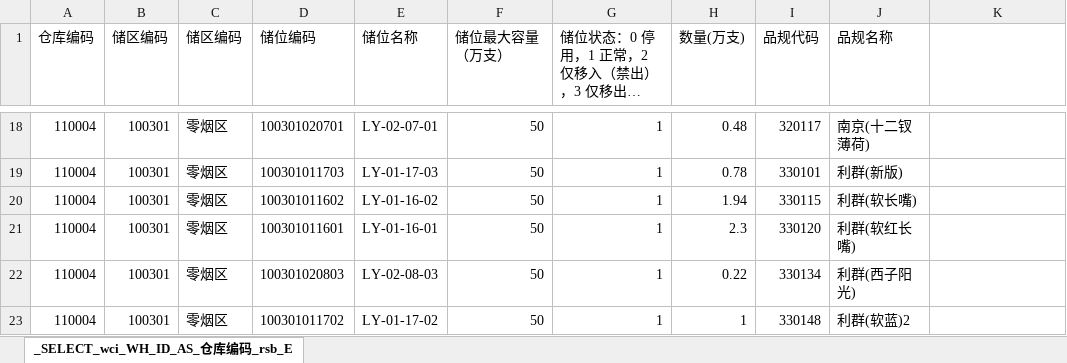
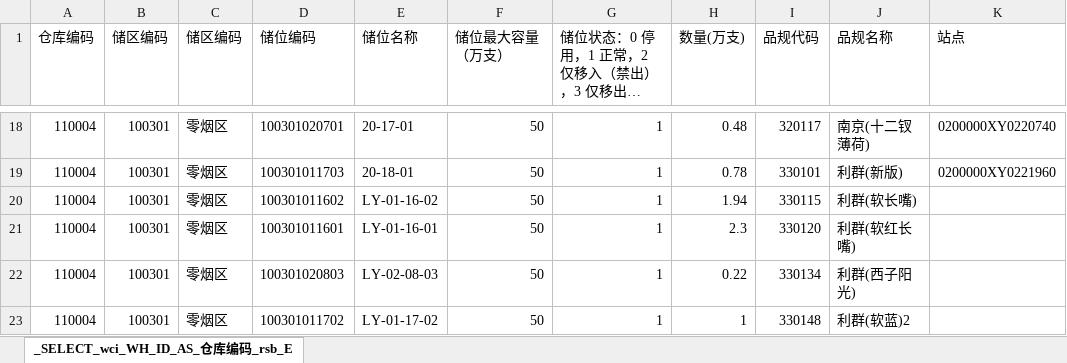
Before and after one commit to Haker0428/LeafDepot, an Excel workbook: services/sim/lms/bins_data.xlsx, sheet _SELECT_wci_WH_ID_AS_仓库编码_rsb_E, drawn as a sheet; only a part is shown, gaps mark what is left out; long unchanged cells end in …; values as stored, in another font and other column widths than the file's, no borders; the diff covers the shown part only; the diff names each change by its address in the sheet, - before the commit and + after, or states it on an @@ line.

```diff
--- a/services/sim/lms/bins_data.xlsx (sheet _SELECT_wci_WH_ID_AS_仓库编码_rsb_E)
+++ b/services/sim/lms/bins_data.xlsx (sheet _SELECT_wci_WH_ID_AS_仓库编码_rsb_E)
-K1: (empty)
+K1: 站点
-E18 (储位名称): LY-02-07-01
+E18 (储位名称): 20-17-01
-K18 (站点): (empty)
+K18 (站点): 0200000XY0220740
-E19 (储位名称): LY-01-17-03
+E19 (储位名称): 20-18-01
-K19 (站点): (empty)
+K19 (站点): 0200000XY0221960
```
Also changed, not shown: 32 edited cells elsewhere in this sheet, 41 other files.
